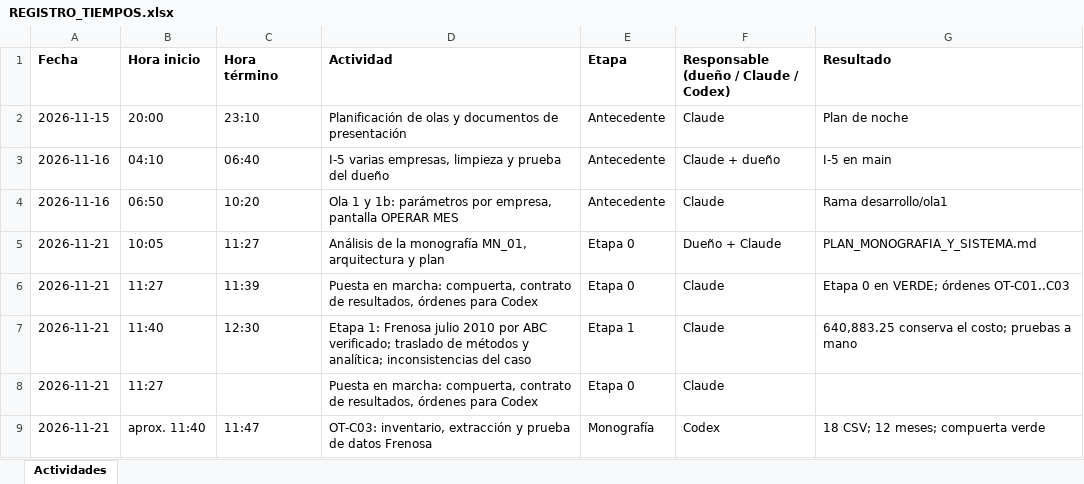
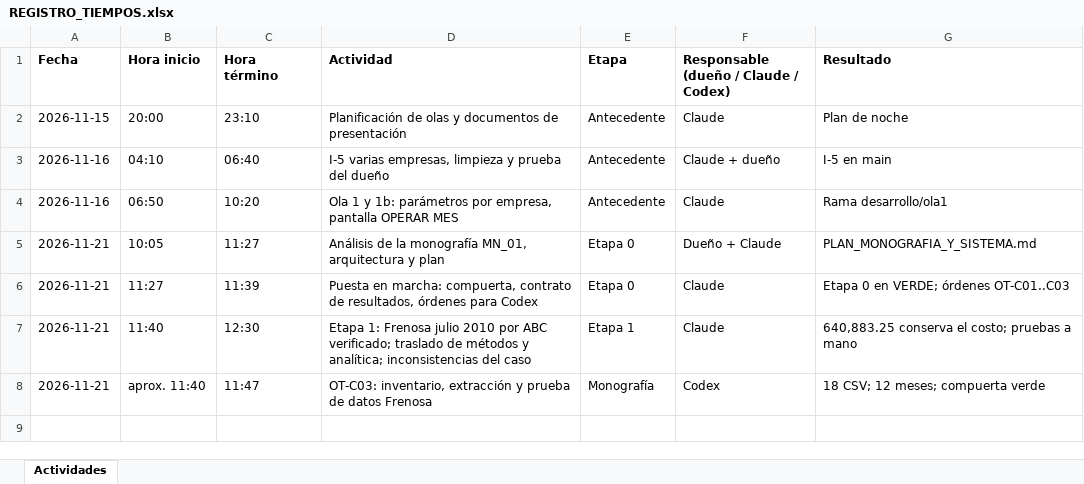
Before and after one commit to patrickpaucara-eng/sistema-costos-consolidado, an Excel workbook: docs/entrega/REGISTRO_TIEMPOS.xlsx, sheet Actividades, drawn as a sheet; values as stored, in another font and other column widths than the file's, no borders; the diff names each change by its address in the sheet, - before the commit and + after, or states it on an @@ line.

```diff
--- a/docs/entrega/REGISTRO_TIEMPOS.xlsx (sheet Actividades)
+++ b/docs/entrega/REGISTRO_TIEMPOS.xlsx (sheet Actividades)
-row 8: 2026-11-21 | 11:27 |  | Puesta en marcha: compuerta, contrato de resultados, órdenes para Codex | Etapa 0 | Claude
```
Also changed, not shown: 5 other files.
